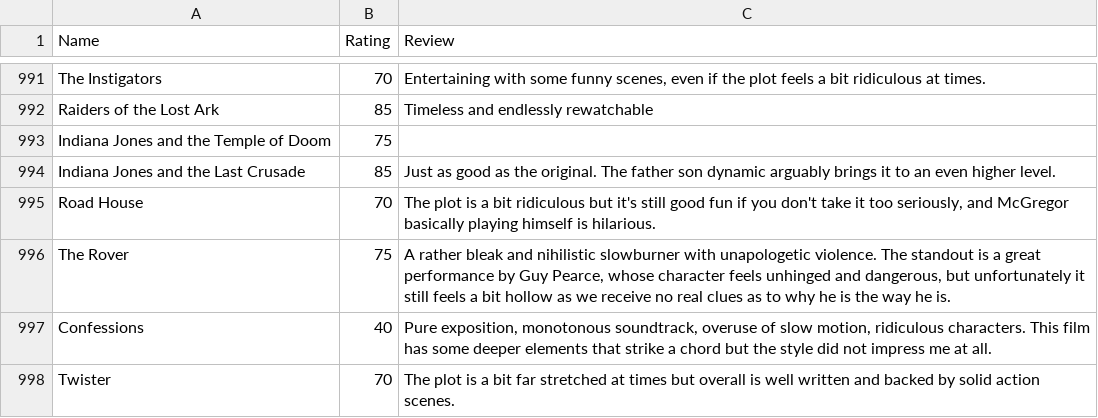
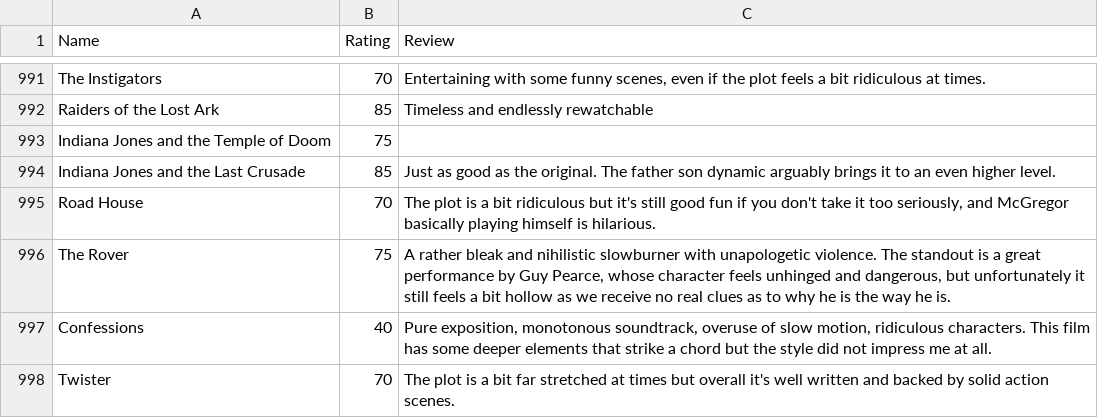
Before and after one commit to CScho96/Film-list, a CSV file: _data/movie-ratings.csv, drawn as a sheet; only a part is shown, gaps mark what is left out.

Commit message:
Update movie-ratings.csv

```diff
--- a/_data/movie-ratings.csv
+++ b/_data/movie-ratings.csv
@@ -997,2 +997,2 @@ The Rover,75,"A rather bleak and nihilistic slowburner with unapologetic violenc
 Confessions,40,"Pure exposition, monotonous soundtrack, overuse of slow motion, ridiculous characters. This film has some deeper elements that strike a chord but the style did not impress me at all."
-Twister,70,"The plot is a bit far stretched at times but overall is well written and backed by solid action scenes."
+Twister,70,"The plot is a bit far stretched at times but overall it's well written and backed by solid action scenes."
```
